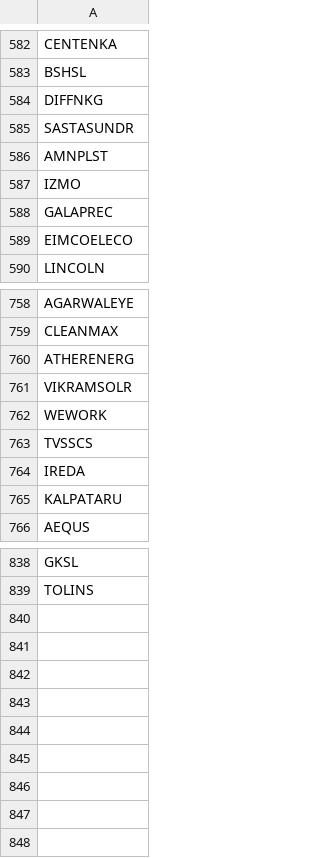
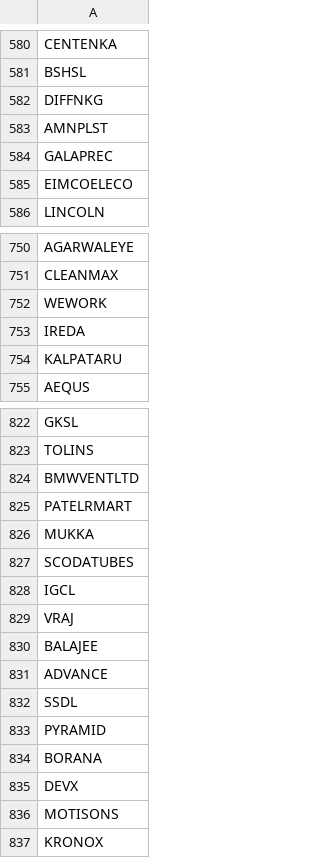
Before and after one commit to ishaqv/Tortoise-Trading-Lab, a CSV file: nse_master_shariah_symbol.csv, drawn as a sheet; only a part is shown, gaps mark what is left out; the diff covers the shown part only.

Commit message:
added more symbols

```diff
--- a/nse_master_shariah_symbol.csv
+++ b/nse_master_shariah_symbol.csv
@@ -584,5 +582,3 @@ BSHSL
 DIFFNKG
-SASTASUNDR
 AMNPLST
-IZMO
 GALAPREC
@@ -759,6 +751,3 @@ AGARWALEYE
 CLEANMAX
-ATHERENERG
-VIKRAMSOLR
 WEWORK
-TVSSCS
 IREDA
@@ -839 +823,15 @@ GKSL
 TOLINS
+BMWVENTLTD
+PATELRMART
+MUKKA
+SCODATUBES
+IGCL
+VRAJ
+BALAJEE
+ADVANCE
+SSDL
+PYRAMID
+BORANA
+DEVX
+MOTISONS
+KRONOX
```
Also changed, not shown: 11 removed rows elsewhere in this file.
